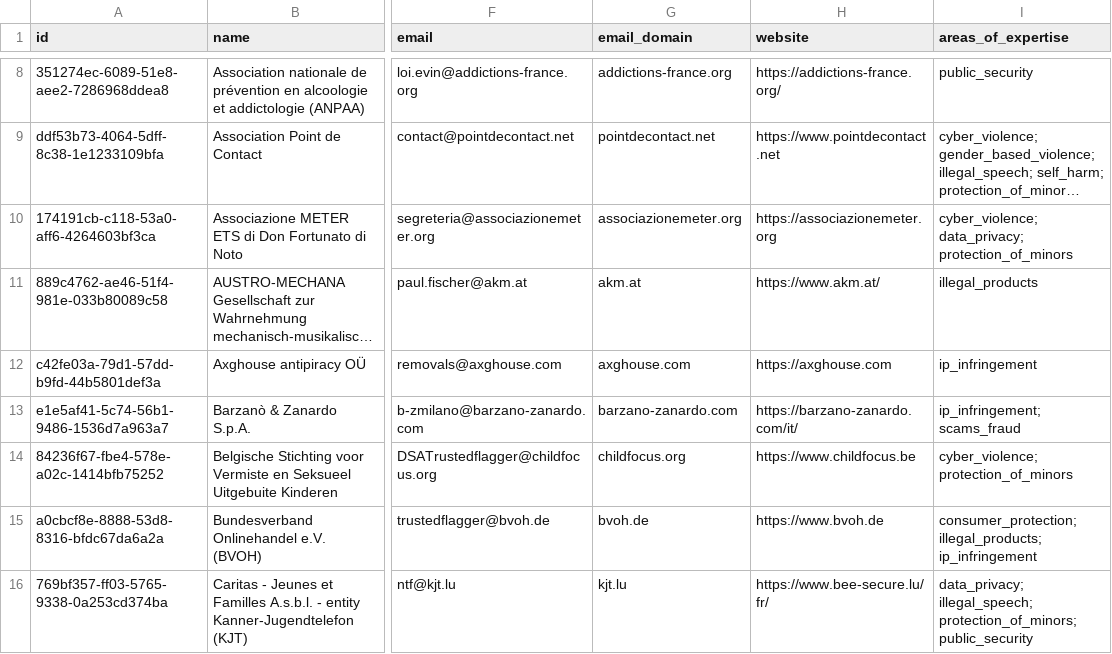
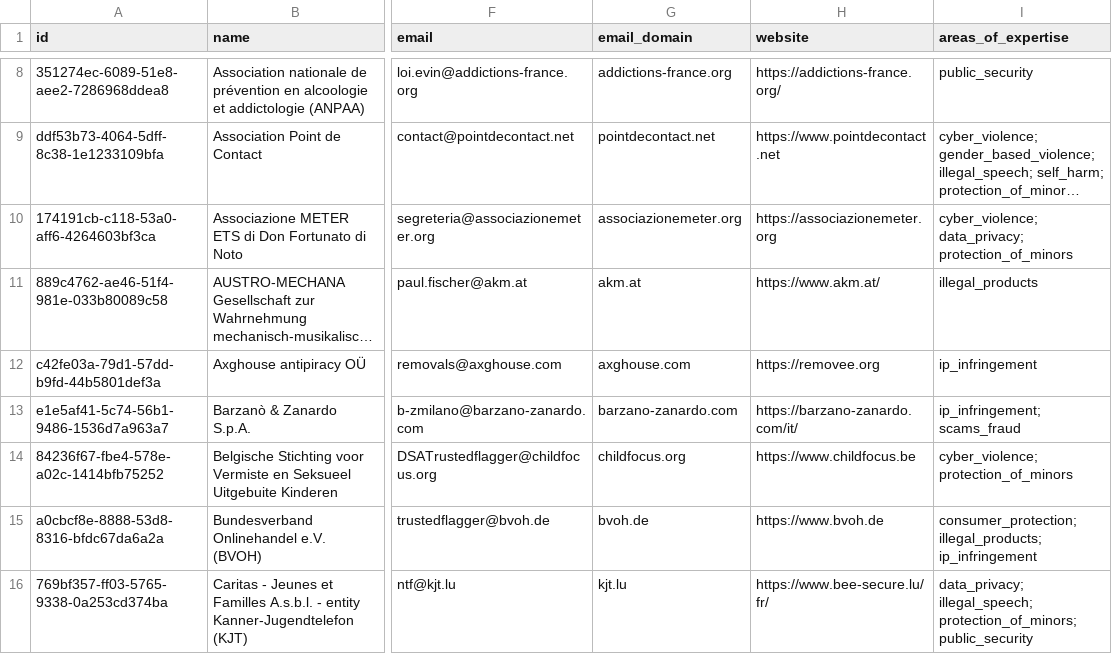
Before and after one commit to kraboo-labs/dsa-data, a CSV file: data/trusted-flaggers.csv, drawn as a sheet; only a part is shown, gaps mark what is left out; long unchanged cells end in …; the diff covers the shown part only; the diff names each change by its address in the sheet, - before the commit and + after, or states it on an @@ line.

```diff
--- a/data/trusted-flaggers.csv
+++ b/data/trusted-flaggers.csv
-H12 (website): https://axghouse.com
+H12 (website): https://removee.org
```
Also changed, not shown: 1 added row and 2 edited cells elsewhere in this file, 3 other files.
